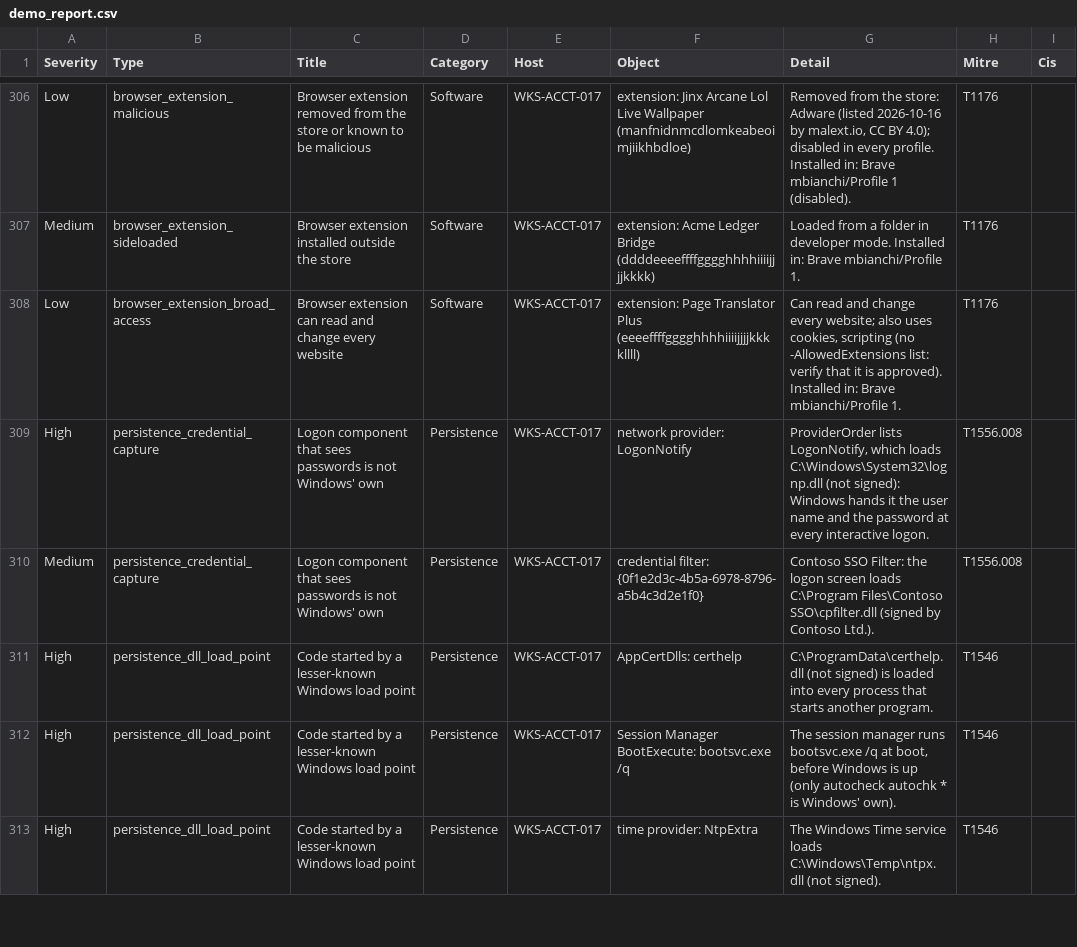
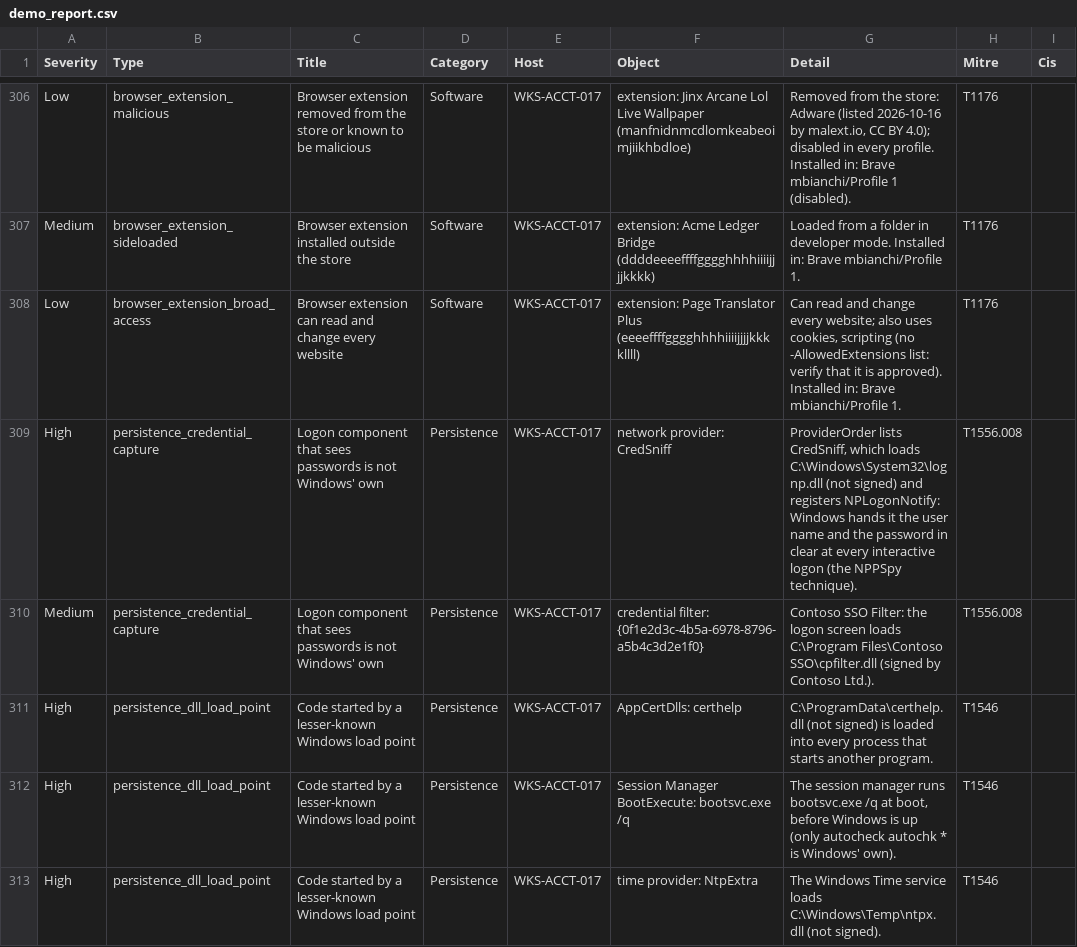
Before and after one commit to starredjaco/HostBadger, a CSV file: examples/demo_report.csv, drawn as a sheet; only a part is shown, gaps mark what is left out; the diff names each change by its address in the sheet, - before the commit and + after, or states it on an @@ line.

Commit message:
HostBadger 2.6: credential_capture only for NPLogonNotify providers, logonNotify field

```diff
--- a/examples/demo_report.csv
+++ b/examples/demo_report.csv
-F309 (Object): network provider: LogonNotify
+F309 (Object): network provider: CredSniff
-G309 (Detail): ProviderOrder lists LogonNotify, which loads C:\Windows\System32\lognp.dll (not signed): Windows hands it the user name and the password at every interactive logon.
+G309 (Detail): ProviderOrder lists CredSniff, which loads C:\Windows\System32\lognp.dll (not signed) and registers NPLogonNotify: Windows hands it the user name and the password in clear at every interactive logon (the NPPSpy technique).
```
Also changed, not shown: 13 other files.
